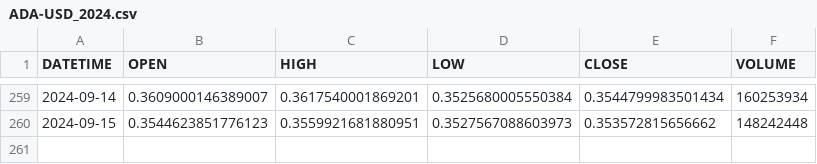
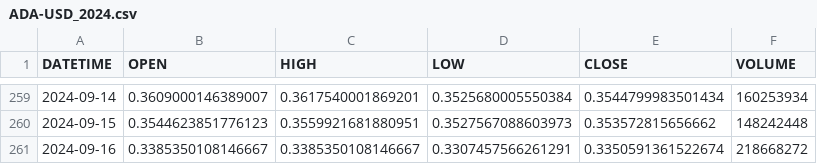
Before and after one commit to jtoulous/Master_trader, a CSV file: Trading_Daily/data/CRYPTOS/ADA-USD/raw/ADA-USD_2024.csv, drawn as a sheet; only a part is shown, gaps mark what is left out; the diff names each change by its address in the sheet, - before the commit and + after, or states it on an @@ line.

```diff
--- a/Trading_Daily/data/CRYPTOS/ADA-USD/raw/ADA-USD_2024.csv
+++ b/Trading_Daily/data/CRYPTOS/ADA-USD/raw/ADA-USD_2024.csv
+row 261: 2024-09-16 | 0.3385350108146667 | 0.3385350108146667 | 0.3307457566261291 | 0.3350591361522674 | 218668272
```
Also changed, not shown: Trading_Daily/data/CRYPTOS/ADA-USD/ADA-USD.csv, Trading_Daily/data/CRYPTOS/AVAX-USD/raw/AVAX-USD_2024.csv, 23 other files.
